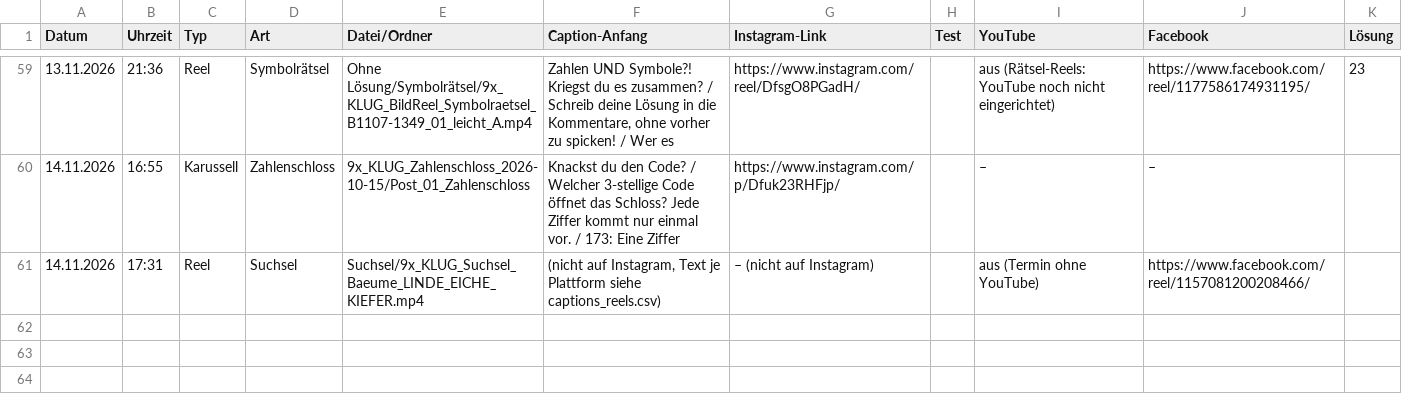
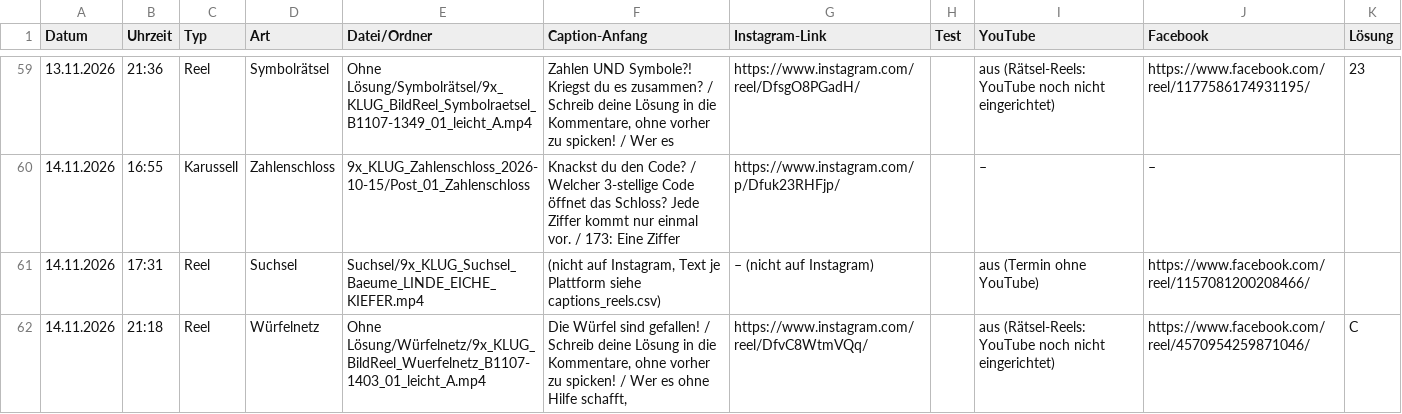
Before and after one commit to 9xKLUG/9xklug-autopost, a CSV file: status/gepostet.csv, drawn as a sheet; only a part is shown, gaps mark what is left out.

Commit message:
Gepostet

```diff
--- a/status/gepostet.csv
+++ b/status/gepostet.csv
@@ -61 +61,2 @@
 14.11.2026;17:31;Reel;Suchsel;Suchsel/9x_KLUG_Suchsel_Baeume_LINDE_EICHE_KIEFER.mp4;(nicht auf Instagram, Text je Plattform siehe captions_reels.csv);– (nicht auf Instagram);;aus (Termin ohne YouTube);https://www.facebook.com/reel/1157081200208466/;
+14.11.2026;21:18;Reel;Würfelnetz;Ohne Lösung/Würfelnetz/9x_KLUG_BildReel_Wuerfelnetz_B1107-1403_01_leicht_A.mp4;Die Würfel sind gefallen! / Schreib deine Lösung in die Kommentare, ohne vorher zu spicken! / Wer es ohne Hilfe schafft,;https://www.instagram.com/reel/DfvC8WtmVQq/;;aus (Rätsel-Reels: YouTube noch nicht eingerichtet);https://www.facebook.com/reel/4570954259871046/;C
```
Also changed, not shown: status/geplant.csv, 1 other file.
